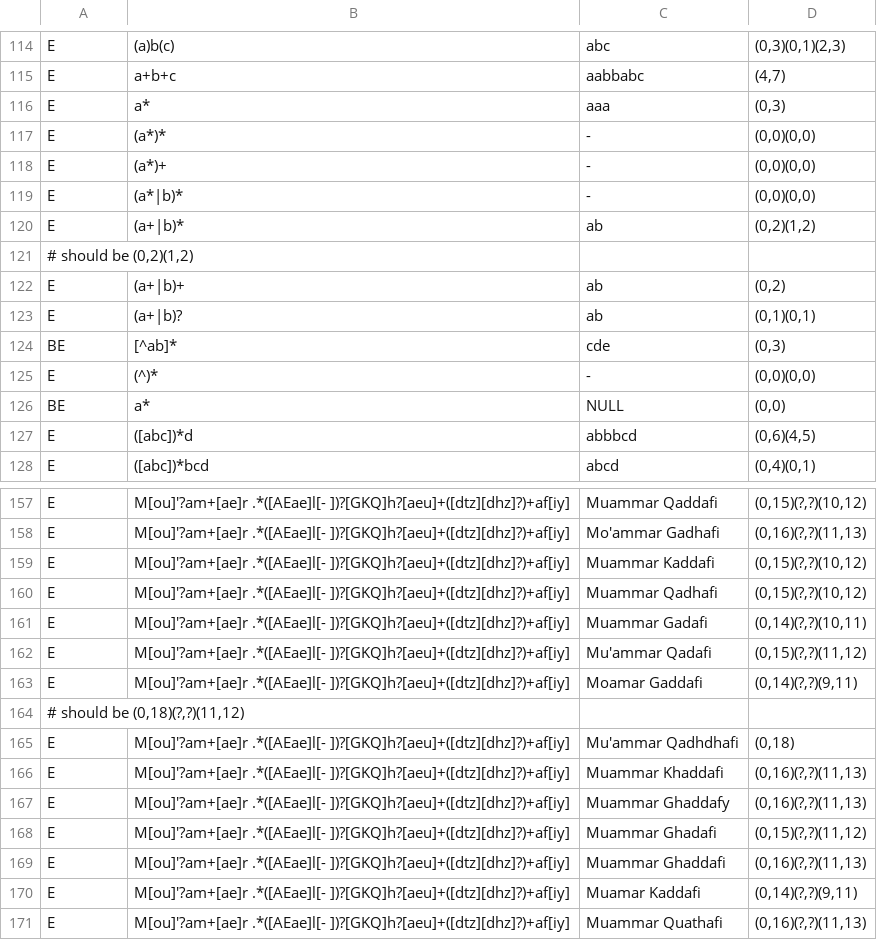
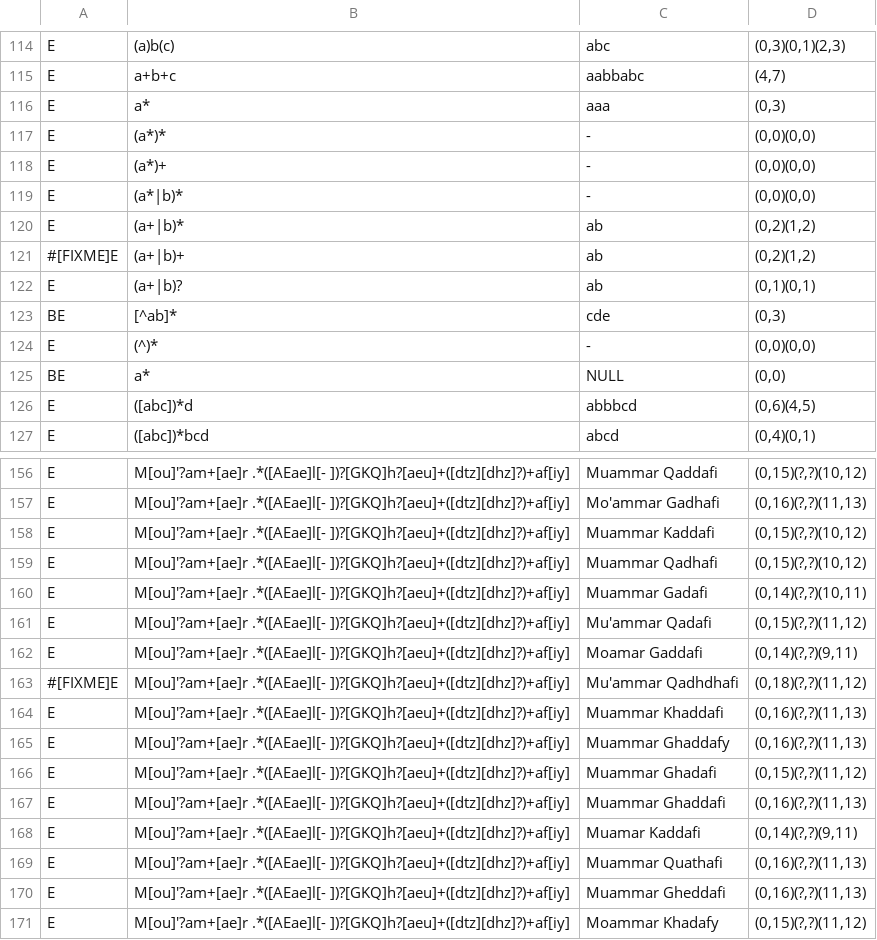
Before and after one commit to AlekseySav/rcclex, a TSV file: tools/data/basic.tsv, drawn as a sheet; only a part is shown, gaps mark what is left out; the shorter side is filled out with more unchanged rows.

Commit message:
fix tabs

```diff
--- a/tools/data/basic.tsv
+++ b/tools/data/basic.tsv
@@ -120,4 +120,3 @@ E	(a*|b)*	-	(0,0)(0,0)
 E	(a+|b)*	ab	(0,2)(1,2)
-# should be (0,2)(1,2)
-E	(a+|b)+	ab	(0,2)
+#[FIXME]E	(a+|b)+	ab	(0,2)(1,2)
 E	(a+|b)?	ab	(0,1)(0,1)
@@ -163,4 +162,3 @@ E	M[ou]'?am+[ae]r .*([AEae]l[- ])?[GKQ]h?[aeu]+([dtz][dhz]?)+af[iy]	Mu'ammar Qad
 E	M[ou]'?am+[ae]r .*([AEae]l[- ])?[GKQ]h?[aeu]+([dtz][dhz]?)+af[iy]	Moamar Gaddafi	(0,14)(?,?)(9,11)
-# should be (0,18)(?,?)(11,12)
-E	M[ou]'?am+[ae]r .*([AEae]l[- ])?[GKQ]h?[aeu]+([dtz][dhz]?)+af[iy]	Mu'ammar Qadhdhafi	(0,18)
+#[FIXME]E	M[ou]'?am+[ae]r .*([AEae]l[- ])?[GKQ]h?[aeu]+([dtz][dhz]?)+af[iy]	Mu'ammar Qadhdhafi	(0,18)(?,?)(11,12)
 E	M[ou]'?am+[ae]r .*([AEae]l[- ])?[GKQ]h?[aeu]+([dtz][dhz]?)+af[iy]	Muammar Khaddafi	(0,16)(?,?)(11,13)
```
